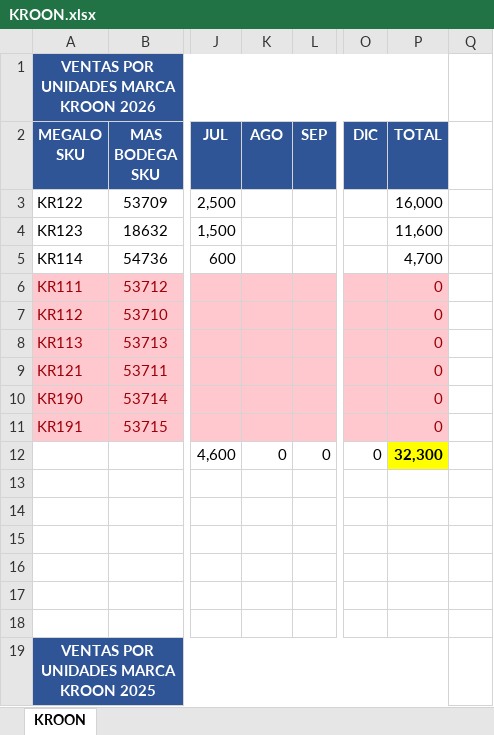
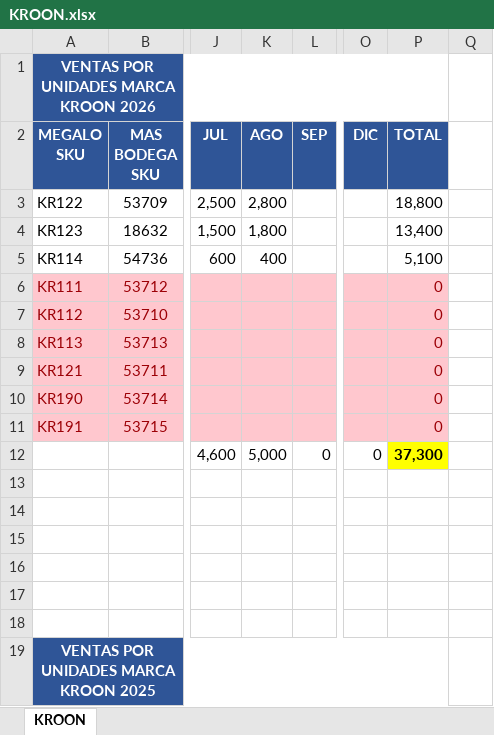
Before and after one commit to jlsosac85-lab/megalo-dashoboard, an Excel workbook: data/KROON.xlsx, sheet KROON, drawn as a sheet; only a part is shown, gaps mark what is left out; values as stored, in another font and other column widths than the file's, no borders; the diff names each change by its address in the sheet, - before the commit and + after, or states it on an @@ line.

```diff
--- a/data/KROON.xlsx (sheet KROON)
+++ b/data/KROON.xlsx (sheet KROON)
-K3 (AGO): (empty)
+K3 (AGO): 2,800
-P3 (TOTAL): 16,000
+P3 (TOTAL): 18,800
-K4 (AGO): (empty)
+K4 (AGO): 1,800
-P4 (TOTAL): 11,600
+P4 (TOTAL): 13,400
-K5 (AGO): (empty)
+K5 (AGO): 400
-P5 (TOTAL): 4,700
+P5 (TOTAL): 5,100
-K12 (AGO): 0
+K12 (AGO): 5,000
-P12 (TOTAL): 32,300
+P12 (TOTAL): 37,300
```
Also changed, not shown: data/FLASHDATA.xlsx, data/MARCA PROPIA.xlsx, 1 other file.
